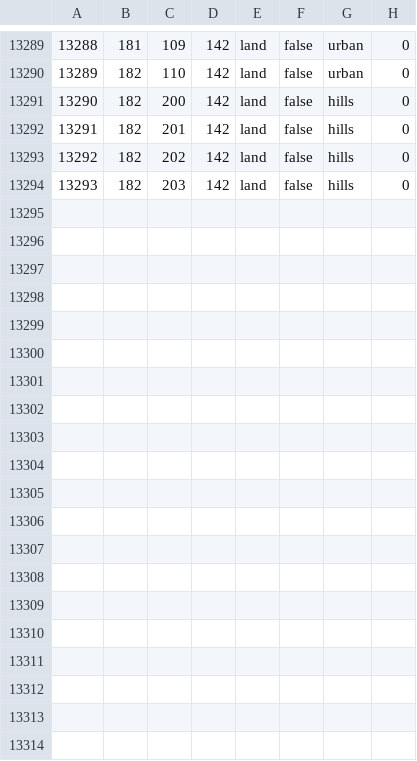
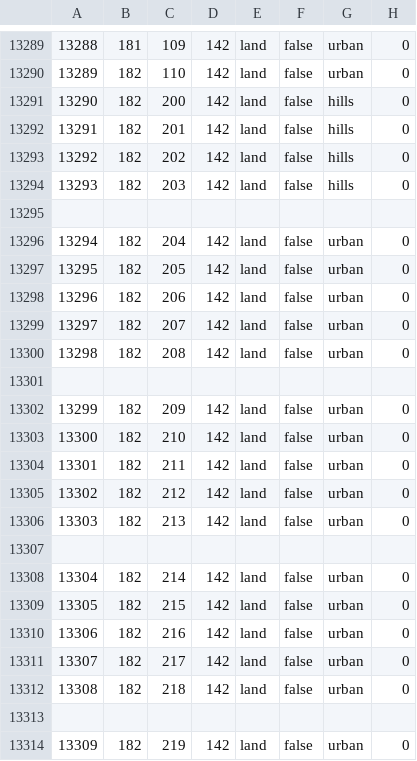
Before and after one commit to lewis-whitsell/LW-mod, a CSV file: map/definition.csv, drawn as a sheet; only a part is shown, gaps mark what is left out; the diff covers the shown part only.

```diff
--- a/map/definition.csv
+++ b/map/definition.csv
@@ -13294 +13294,21 @@
 13293;182;203;142;land;false;hills;0
+
+13294;182;204;142;land;false;urban;0
+13295;182;205;142;land;false;urban;0
+13296;182;206;142;land;false;urban;0
+13297;182;207;142;land;false;urban;0
+13298;182;208;142;land;false;urban;0
+
+13299;182;209;142;land;false;urban;0
+13300;182;210;142;land;false;urban;0
+13301;182;211;142;land;false;urban;0
+13302;182;212;142;land;false;urban;0
+13303;182;213;142;land;false;urban;0
+
+13304;182;214;142;land;false;urban;0
+13305;182;215;142;land;false;urban;0
+13306;182;216;142;land;false;urban;0
+13307;182;217;142;land;false;urban;0
+13308;182;218;142;land;false;urban;0
+
+13309;182;219;142;land;false;urban;0
```
Also changed, not shown: 15 added rows elsewhere in this file, 2 other files.
